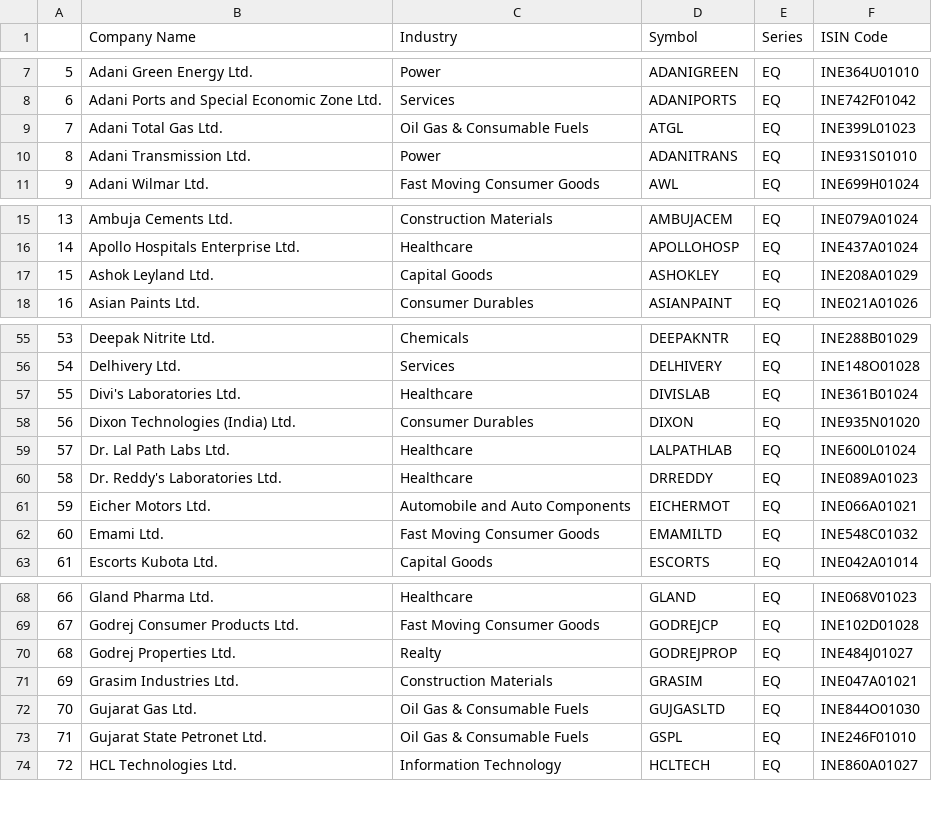
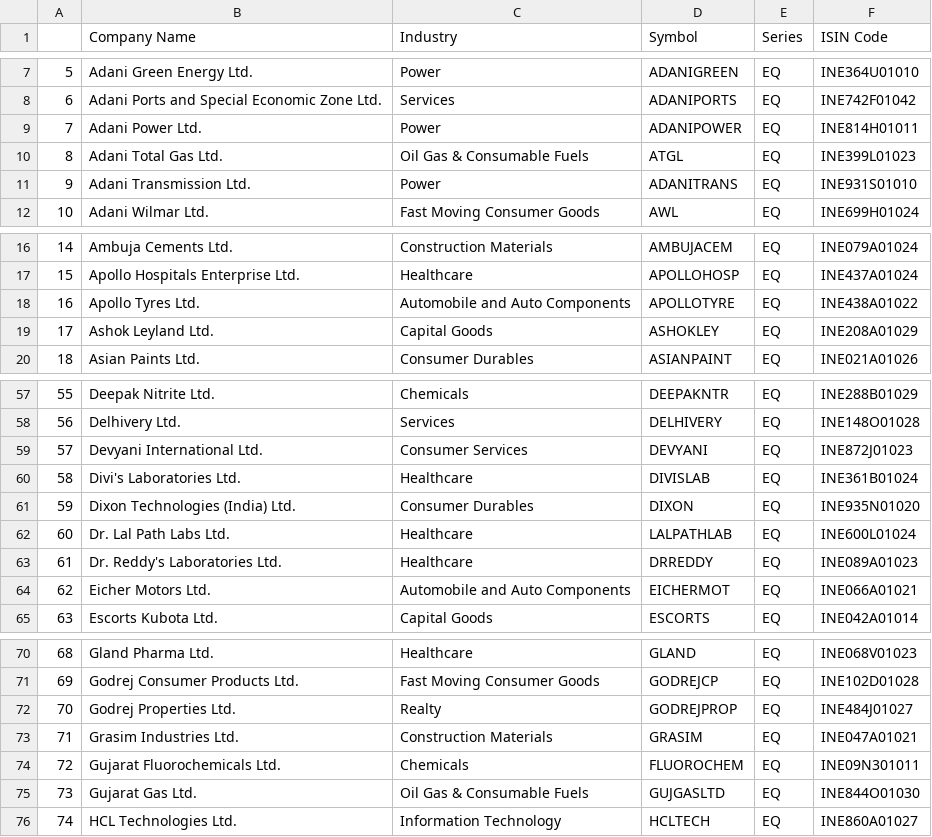
Before and after one commit to Shubxam/Nifty-500-Live-Sentiment-Analysis, a CSV file: datasets/NIFTY_200.csv, drawn as a sheet; only a part is shown, gaps mark what is left out; removed rows and columns are numbered as before the commit, all else as after; the diff covers the shown part only; the diff names each change by its address in the sheet, - before the commit and + after, or states it on an @@ line.

```diff
--- a/datasets/NIFTY_200.csv
+++ b/datasets/NIFTY_200.csv
+row 9: 7 | Adani Power Ltd. | Power | ADANIPOWER | EQ | INE814H01011
@@ column A renumbered between rows 10 and 145 @@
+row 18: 16 | Apollo Tyres Ltd. | Automobile and Auto Components | APOLLOTYRE | EQ | INE438A01022
+row 59: 57 | Devyani International Ltd. | Consumer Services | DEVYANI | EQ | INE872J01023
-row 62: 60 | Emami Ltd. | Fast Moving Consumer Goods | EMAMILTD | EQ | INE548C01032
+row 74: 72 | Gujarat Fluorochemicals Ltd. | Chemicals | FLUOROCHEM | EQ | INE09N301011
-row 73: 71 | Gujarat State Petronet Ltd. | Oil Gas & Consumable Fuels | GSPL | EQ | INE246F01010
```
Also changed, not shown: 5 added rows and 7 removed rows elsewhere in this file, datasets/NIFTY_100.csv, datasets/NIFTY_500.csv, 2 other files.
